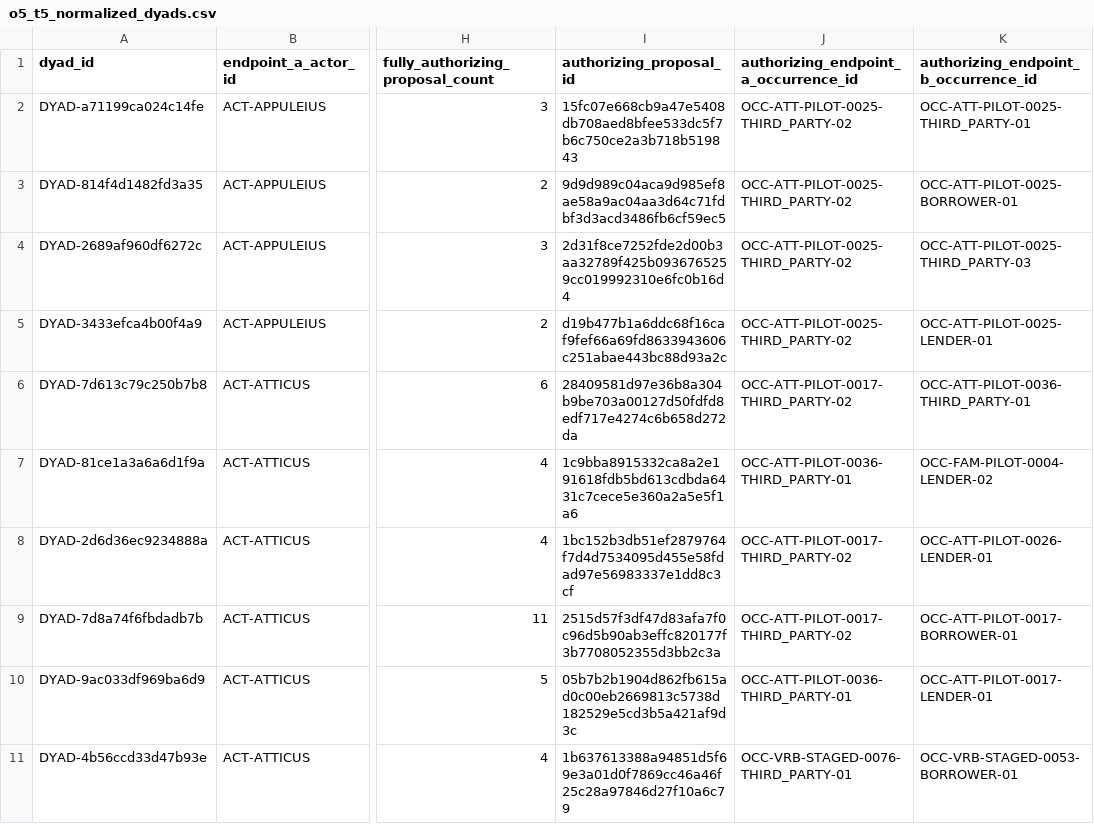
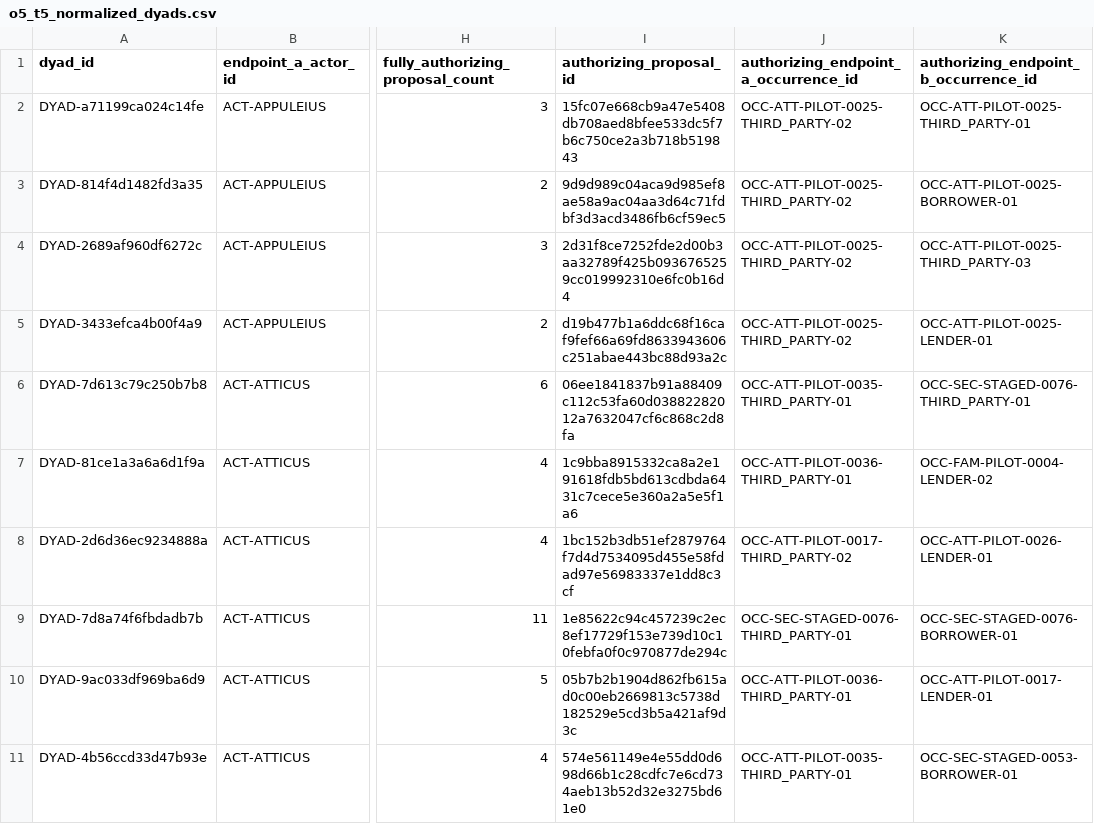
Before and after one commit to hcl-1024/cicero-credit-networks, a CSV file: results/official/objective_05_06/recalculation_v5/intermediate/o5_t5_normalized_dyads.csv, drawn as a sheet; only a part is shown, gaps mark what is left out; the diff covers the shown part only; the diff names each change by its address in the sheet, - before the commit and + after, or states it on an @@ line.

```diff
--- a/results/official/objective_05_06/recalculation_v5/intermediate/o5_t5_normalized_dyads.csv
+++ b/results/official/objective_05_06/recalculation_v5/intermediate/o5_t5_normalized_dyads.csv
-I6 (authorizing_proposal_id): 28409581d97e36b8a304b9be703a00127d50fdfd8edf717e4274c6b658d272da
+I6 (authorizing_proposal_id): 06ee1841837b91a88409c112c53fa60d03882282012a7632047cf6c868c2d8fa
-J6: OCC-ATT-PILOT-0017-THIRD_PARTY-02
+J6: OCC-ATT-PILOT-0035-THIRD_PARTY-01
-K6: OCC-ATT-PILOT-0036-THIRD_PARTY-01
+K6: OCC-SEC-STAGED-0076-THIRD_PARTY-01
-I9 (authorizing_proposal_id): 2515d57f3df47d83afa7f0c96d5b90ab3effc820177f3b7708052355d3bb2c3a
+I9 (authorizing_proposal_id): 1e85622c94c457239c2ec8ef17729f153e739d10c10febfa0f0c970877de294c
-J9: OCC-ATT-PILOT-0017-THIRD_PARTY-02
+J9: OCC-SEC-STAGED-0076-THIRD_PARTY-01
-K9: OCC-ATT-PILOT-0017-BORROWER-01
+K9: OCC-SEC-STAGED-0076-BORROWER-01
-I11 (authorizing_proposal_id): 1b637613388a94851d5f69e3a01d0f7869cc46a46f25c28a97846d27f10a6c79
+I11 (authorizing_proposal_id): 574e561149e4e55dd0d698d66b1c28cdfc7e6cd734aeb13b52d32e3275bd61e0
-J11: OCC-VRB-STAGED-0076-THIRD_PARTY-01
+J11: OCC-ATT-PILOT-0035-THIRD_PARTY-01
-K11: OCC-VRB-STAGED-0053-BORROWER-01
+K11: OCC-SEC-STAGED-0053-BORROWER-01
```
Also changed, not shown: 155 edited cells elsewhere in this file, data/amounts/amount_values.csv, data/canonical/cicero_credit_records.csv, 45 other files.
